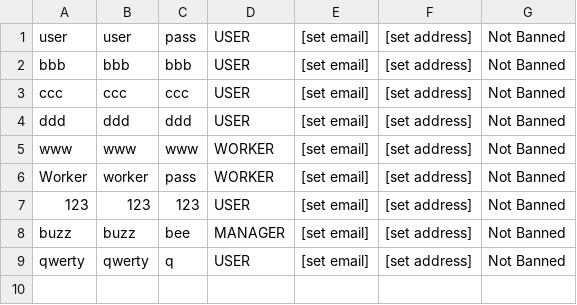
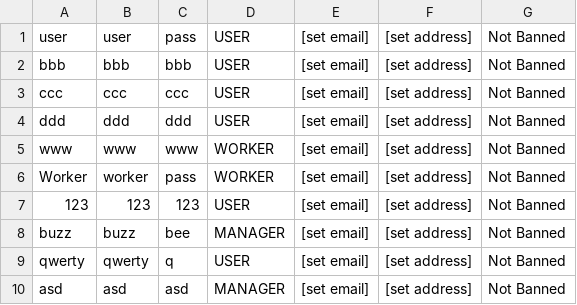
Before and after one commit to MagiShi/WWCT, a CSV file: database.csv, drawn as a sheet.

```diff
--- a/database.csv
+++ b/database.csv
@@ -9 +9,2 @@ buzz,buzz,bee,MANAGER,[set email],[set address],Not Banned
 qwerty,qwerty,q,USER,[set email],[set address],Not Banned
+asd,asd,asd,MANAGER,[set email],[set address],Not Banned
```
Also changed, not shown: out/production/WWCT/database.csv, 31 other files.
